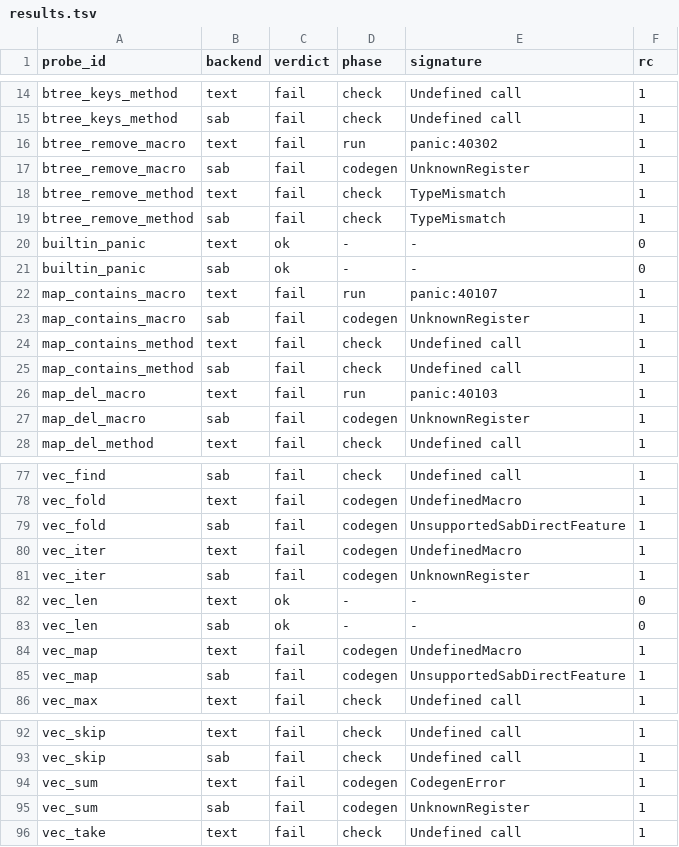
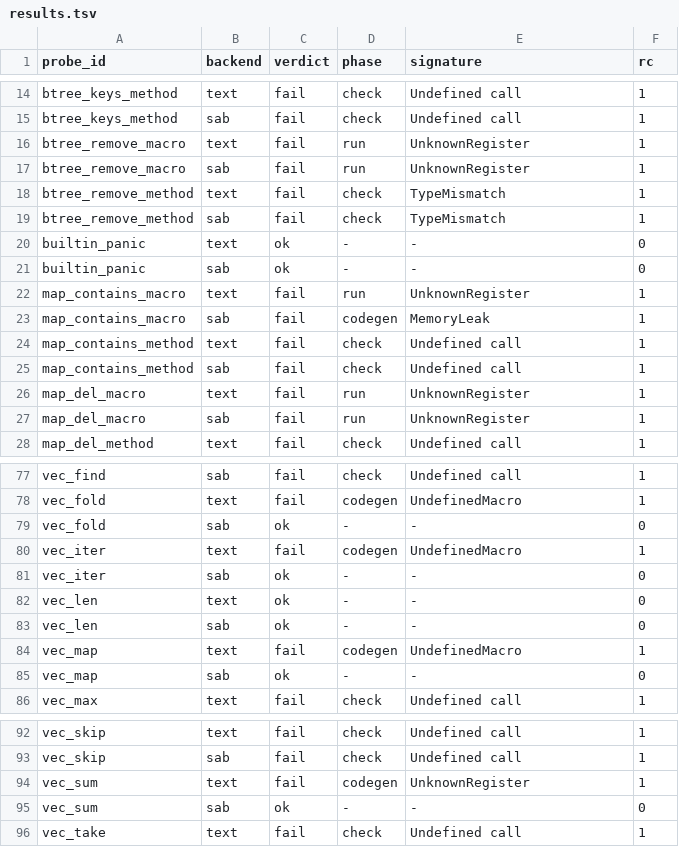
Before and after one commit to layola13/sa_plugin_sla, a TSV file: tools/sab_audit/results.tsv, drawn as a sheet; only a part is shown, gaps mark what is left out; the diff covers the shown part only.

```diff
--- a/tools/sab_audit/results.tsv
+++ b/tools/sab_audit/results.tsv
@@ -15,4 +15,4 @@ btree_keys_method	text	fail	check	Undefined call	1
 btree_keys_method	sab	fail	check	Undefined call	1
-btree_remove_macro	text	fail	run	panic:40302	1
-btree_remove_macro	sab	fail	codegen	UnknownRegister	1
+btree_remove_macro	text	fail	run	UnknownRegister	1
+btree_remove_macro	sab	fail	run	UnknownRegister	1
 btree_remove_method	text	fail	check	TypeMismatch	1
@@ -21,8 +21,8 @@ builtin_panic	text	ok	-	-	0
 builtin_panic	sab	ok	-	-	0
-map_contains_macro	text	fail	run	panic:40107	1
-map_contains_macro	sab	fail	codegen	UnknownRegister	1
+map_contains_macro	text	fail	run	UnknownRegister	1
+map_contains_macro	sab	fail	codegen	MemoryLeak	1
 map_contains_method	text	fail	check	Undefined call	1
 map_contains_method	sab	fail	check	Undefined call	1
-map_del_macro	text	fail	run	panic:40103	1
-map_del_macro	sab	fail	codegen	UnknownRegister	1
+map_del_macro	text	fail	run	UnknownRegister	1
+map_del_macro	sab	fail	run	UnknownRegister	1
 map_del_method	text	fail	check	Undefined call	1
@@ -78,5 +78,5 @@ vec_find	sab	fail	check	Undefined call	1
 vec_fold	text	fail	codegen	UndefinedMacro	1
-vec_fold	sab	fail	codegen	UnsupportedSabDirectFeature	1
+vec_fold	sab	ok	-	-	0
 vec_iter	text	fail	codegen	UndefinedMacro	1
-vec_iter	sab	fail	codegen	UnknownRegister	1
+vec_iter	sab	ok	-	-	0
 vec_len	text	ok	-	-	0
@@ -84,3 +84,3 @@ vec_len	sab	ok	-	-	0
 vec_map	text	fail	codegen	UndefinedMacro	1
-vec_map	sab	fail	codegen	UnsupportedSabDirectFeature	1
+vec_map	sab	ok	-	-	0
 vec_max	text	fail	check	Undefined call	1
@@ -93,4 +93,4 @@ vec_skip	text	fail	check	Undefined call	1
 vec_skip	sab	fail	check	Undefined call	1
-vec_sum	text	fail	codegen	CodegenError	1
-vec_sum	sab	fail	codegen	UnknownRegister	1
+vec_sum	text	fail	codegen	UnknownRegister	1
+vec_sum	sab	ok	-	-	0
 vec_take	text	fail	check	Undefined call	1
```
Also changed, not shown: 12 edited cells elsewhere in this file, tools/sab_audit/registry.tsv, 10 other files.
